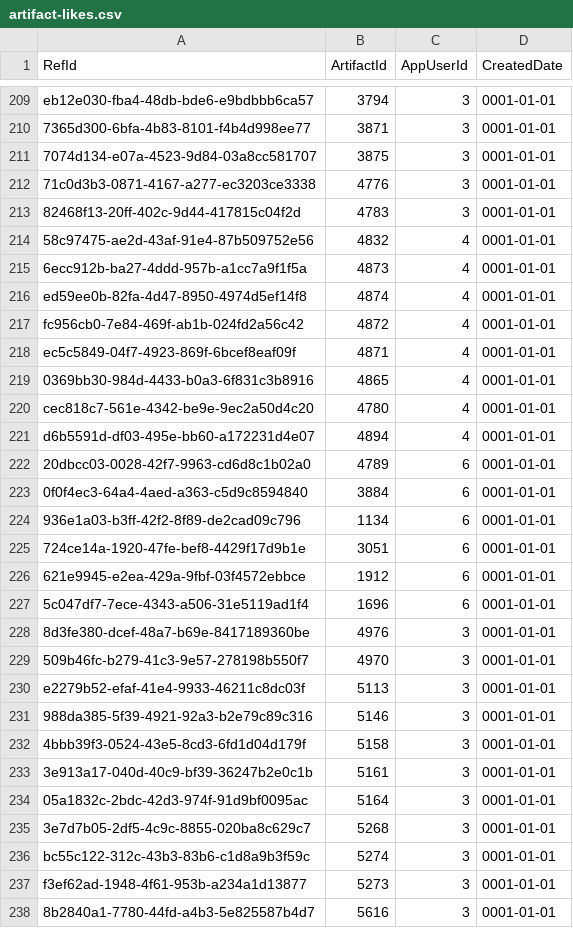
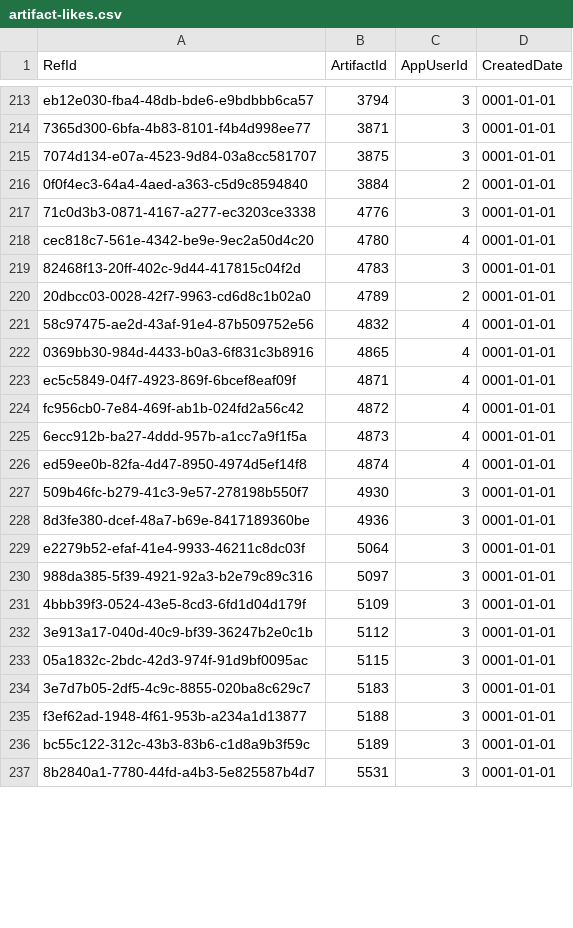
Before and after one commit to NetCoreApps/BlazorDiffusion, a CSV file: BlazorDiffusion/App_Data/seed/artifact-likes.csv, drawn as a sheet; only a part is shown, gaps mark what is left out; the diff covers the shown part only.

Commit message:
Update artifact-likes.csv

```diff
--- a/BlazorDiffusion/App_Data/seed/artifact-likes.csv
+++ b/BlazorDiffusion/App_Data/seed/artifact-likes.csv
@@ -211,28 +215,23 @@ eb12e030-fba4-48db-bde6-e9bdbbb6ca57,3794,3,0001-01-01
 7074d134-e07a-4523-9d84-03a8cc581707,3875,3,0001-01-01
+0f0f4ec3-64a4-4aed-a363-c5d9c8594840,3884,2,0001-01-01
 71c0d3b3-0871-4167-a277-ec3203ce3338,4776,3,0001-01-01
+cec818c7-561e-4342-be9e-9ec2a50d4c20,4780,4,0001-01-01
 82468f13-20ff-402c-9d44-417815c04f2d,4783,3,0001-01-01
+20dbcc03-0028-42f7-9963-cd6d8c1b02a0,4789,2,0001-01-01
 58c97475-ae2d-43af-91e4-87b509752e56,4832,4,0001-01-01
+0369bb30-984d-4433-b0a3-6f831c3b8916,4865,4,0001-01-01
+ec5c5849-04f7-4923-869f-6bcef8eaf09f,4871,4,0001-01-01
+fc956cb0-7e84-469f-ab1b-024fd2a56c42,4872,4,0001-01-01
 6ecc912b-ba27-4ddd-957b-a1cc7a9f1f5a,4873,4,0001-01-01
 ed59ee0b-82fa-4d47-8950-4974d5ef14f8,4874,4,0001-01-01
-fc956cb0-7e84-469f-ab1b-024fd2a56c42,4872,4,0001-01-01
-ec5c5849-04f7-4923-869f-6bcef8eaf09f,4871,4,0001-01-01
-0369bb30-984d-4433-b0a3-6f831c3b8916,4865,4,0001-01-01
-cec818c7-561e-4342-be9e-9ec2a50d4c20,4780,4,0001-01-01
-d6b5591d-df03-495e-bb60-a172231d4e07,4894,4,0001-01-01
-20dbcc03-0028-42f7-9963-cd6d8c1b02a0,4789,6,0001-01-01
-0f0f4ec3-64a4-4aed-a363-c5d9c8594840,3884,6,0001-01-01
-936e1a03-b3ff-42f2-8f89-de2cad09c796,1134,6,0001-01-01
-724ce14a-1920-47fe-bef8-4429f17d9b1e,3051,6,0001-01-01
-621e9945-e2ea-429a-9fbf-03f4572ebbce,1912,6,0001-01-01
-5c047df7-7ece-4343-a506-31e5119ad1f4,1696,6,0001-01-01
-8d3fe380-dcef-48a7-b69e-8417189360be,4976,3,0001-01-01
-509b46fc-b279-41c3-9e57-278198b550f7,4970,3,0001-01-01
-e2279b52-efaf-41e4-9933-46211c8dc03f,5113,3,0001-01-01
-988da385-5f39-4921-92a3-b2e79c89c316,5146,3,0001-01-01
-4bbb39f3-0524-43e5-8cd3-6fd1d04d179f,5158,3,0001-01-01
-3e913a17-040d-40c9-bf39-36247b2e0c1b,5161,3,0001-01-01
-05a1832c-2bdc-42d3-974f-91d9bf0095ac,5164,3,0001-01-01
-3e7d7b05-2df5-4c9c-8855-020ba8c629c7,5268,3,0001-01-01
-bc55c122-312c-43b3-83b6-c1d8a9b3f59c,5274,3,0001-01-01
-f3ef62ad-1948-4f61-953b-a234a1d13877,5273,3,0001-01-01
-8b2840a1-7780-44fd-a4b3-5e825587b4d7,5616,3,0001-01-01
+509b46fc-b279-41c3-9e57-278198b550f7,4930,3,0001-01-01
+8d3fe380-dcef-48a7-b69e-8417189360be,4936,3,0001-01-01
+e2279b52-efaf-41e4-9933-46211c8dc03f,5064,3,0001-01-01
+988da385-5f39-4921-92a3-b2e79c89c316,5097,3,0001-01-01
+4bbb39f3-0524-43e5-8cd3-6fd1d04d179f,5109,3,0001-01-01
+3e913a17-040d-40c9-bf39-36247b2e0c1b,5112,3,0001-01-01
+05a1832c-2bdc-42d3-974f-91d9bf0095ac,5115,3,0001-01-01
+3e7d7b05-2df5-4c9c-8855-020ba8c629c7,5183,3,0001-01-01
+f3ef62ad-1948-4f61-953b-a234a1d13877,5188,3,0001-01-01
+bc55c122-312c-43b3-83b6-c1d8a9b3f59c,5189,3,0001-01-01
+8b2840a1-7780-44fd-a4b3-5e825587b4d7,5531,3,0001-01-01
```
Also changed, not shown: 5 added rows and 4 edited cells elsewhere in this file.
